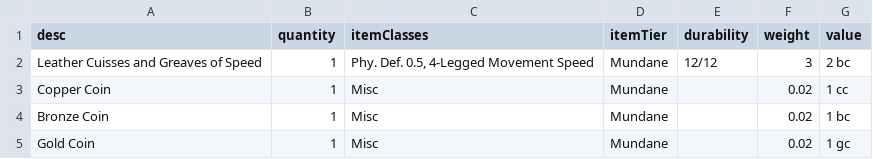
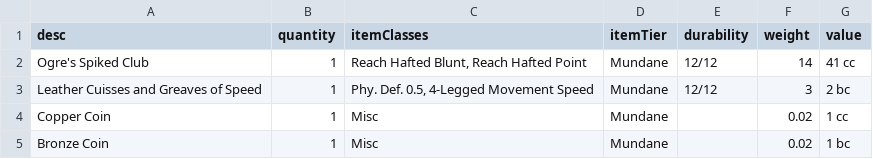
Before and after one commit to JackDanna/OldFallenCharacterSheet, a CSV file: src/Server/FallenData/ItemData.csv, drawn as a sheet; only a part is shown; the shorter side is filled out with more unchanged rows.

Commit message:
Added Ogre's Spiked Club

```diff
--- a/src/Server/FallenData/ItemData.csv
+++ b/src/Server/FallenData/ItemData.csv
@@ -1,2 +1,3 @@
 desc,quantity,itemClasses,itemTier,durability,weight,value
+Ogre's Spiked Club,1,"Reach Hafted Blunt, Reach Hafted Point",Mundane,12/12,14,41 cc
 Leather Cuisses and Greaves of Speed,1,"Phy. Def. 0.5, 4-Legged Movement Speed",Mundane,12/12,3,2 bc
```
